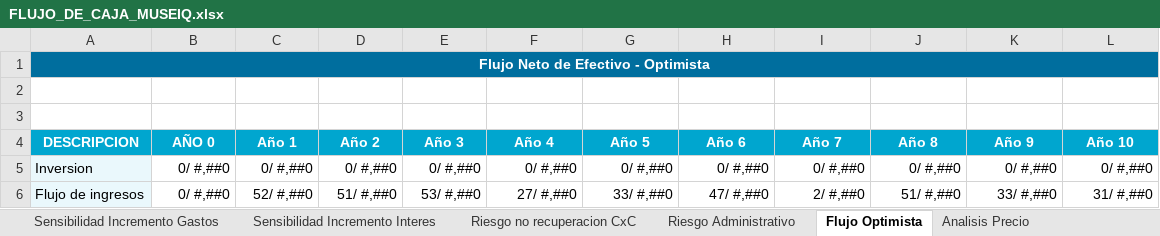
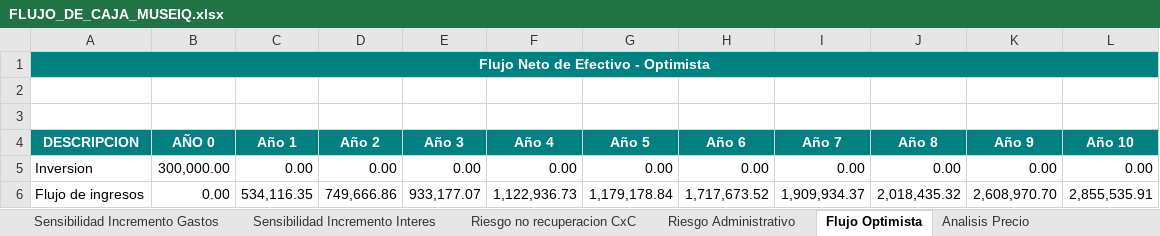
Before and after one commit to eduardo202020/Tesis, an Excel workbook: documentacion-cap-economico/FLUJO_DE_CAJA_MUSEIQ.xlsx, sheet Flujo Optimista, drawn as a sheet; only a part is shown; values as stored, in another font and other column widths than the file's, no borders; the diff covers the shown part only; the diff names each change by its address in the sheet, - before the commit and + after, or states it on an @@ line.

```diff
--- a/documentacion-cap-economico/FLUJO_DE_CAJA_MUSEIQ.xlsx (sheet Flujo Optimista)
+++ b/documentacion-cap-economico/FLUJO_DE_CAJA_MUSEIQ.xlsx (sheet Flujo Optimista)
-A1:L1 fill: #006E9E
+A1:L1 fill: #008080
-A4:L4 fill: #00A6CF
+A4:L4 fill: #008080
-A5:A6 fill: #EAF8FC
+A5:A6 fill: none
-B5 (AÑO 0): 0/ #,##0
+B5 (AÑO 0): 300,000.00
-C5 (Año 1): 0/ #,##0
+C5 (Año 1): 0.00
-D5 (Año 2): 0/ #,##0
+D5 (Año 2): 0.00
-E5 (Año 3): 0/ #,##0
+E5 (Año 3): 0.00
-F5 (Año 4): 0/ #,##0
+F5 (Año 4): 0.00
-G5 (Año 5): 0/ #,##0
+G5 (Año 5): 0.00
-H5 (Año 6): 0/ #,##0
+H5 (Año 6): 0.00
-I5 (Año 7): 0/ #,##0
+I5 (Año 7): 0.00
-J5 (Año 8): 0/ #,##0
+J5 (Año 8): 0.00
-K5 (Año 9): 0/ #,##0
+K5 (Año 9): 0.00
-L5 (Año 10): 0/ #,##0
+L5 (Año 10): 0.00
-B6 (AÑO 0): 0/ #,##0
+B6 (AÑO 0): 0.00
-C6 (Año 1): 52/ #,##0
+C6 (Año 1): 534,116.35
-D6 (Año 2): 51/ #,##0
+D6 (Año 2): 749,666.86
-E6 (Año 3): 53/ #,##0
+E6 (Año 3): 933,177.07
-F6 (Año 4): 27/ #,##0
+F6 (Año 4): 1,122,936.73
-G6 (Año 5): 33/ #,##0
+G6 (Año 5): 1,179,178.84
-H6 (Año 6): 47/ #,##0
+H6 (Año 6): 1,717,673.52
-I6 (Año 7): 2/ #,##0
+I6 (Año 7): 1,909,934.37
-J6 (Año 8): 51/ #,##0
+J6 (Año 8): 2,018,435.32
-K6 (Año 9): 33/ #,##0
+K6 (Año 9): 2,608,970.70
-L6 (Año 10): 31/ #,##0
+L6 (Año 10): 2,855,535.91
```
Also changed, not shown: 23 added rows, 77 edited cells and cell formats elsewhere in this sheet, sheet PLANILLA, sheet Riesgo Administrativo, sheet COSTOS, sheet DEPRECIACIONES AMORTIZACION, sheet INGRESOS, sheet COSTO DE PRODUCCION UNITARIO, 19 more sheets, formulas that keep their value, 3 other files.
